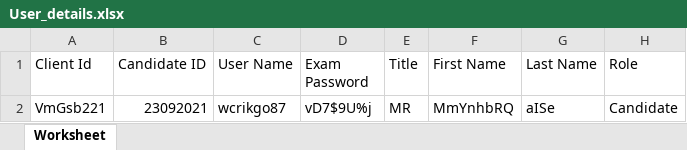
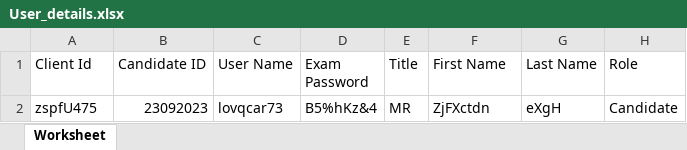
Before and after one commit to RaghuCPatel/Elumina, an Excel workbook: download/User_details.xlsx, sheet Worksheet, drawn as a sheet; values as stored, in another font and other column widths than the file's, no borders; removed rows and columns are numbered as before the commit, all else as after; the diff names each change by its address in the sheet, - before the commit and + after, or states it on an @@ line.

```diff
--- a/download/User_details.xlsx (sheet Worksheet)
+++ b/download/User_details.xlsx (sheet Worksheet)
-row 2: VmGsb221 | 23092021 | wcrikgo87 | vD7$9U%j | MR | MmYnhbRQ | aISe | Candidate
+row 2: zspfU475 | 23092023 | lovqcar73 | B5%hKz&4 | MR | ZjFXctdn | eXgH | Candidate
```
Also changed, not shown: testResults.xlsx, 2 other files.
